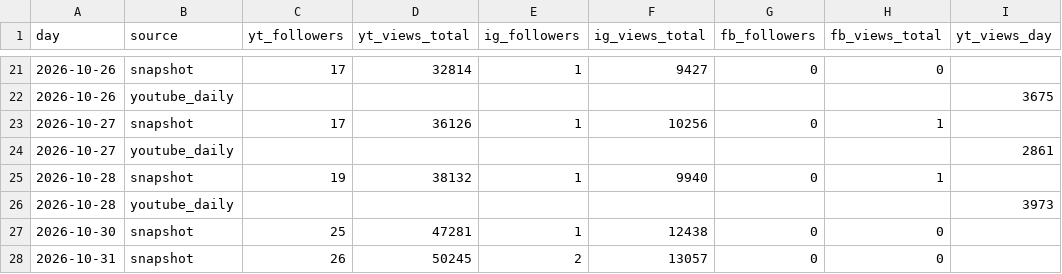
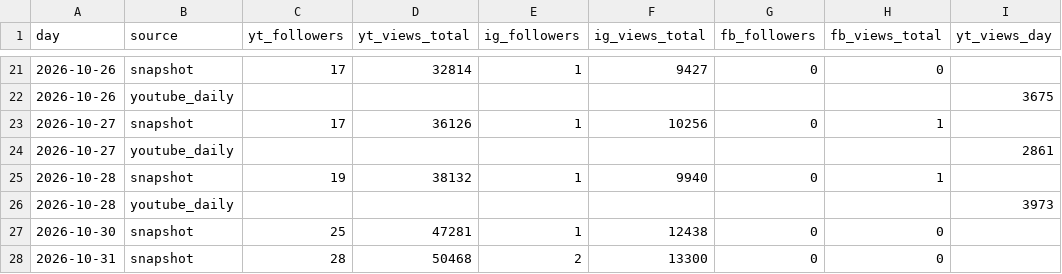
Before and after one commit to quickplay-studio/quickplay-autopilot, a CSV file: analytics/daily.csv, drawn as a sheet; only a part is shown, gaps mark what is left out; the diff names each change by its address in the sheet, - before the commit and + after, or states it on an @@ line.

```diff
--- a/analytics/daily.csv
+++ b/analytics/daily.csv
-C28 (yt_followers): 26
+C28 (yt_followers): 28
-D28 (yt_views_total): 50245
+D28 (yt_views_total): 50468
-F28 (ig_views_total): 13057
+F28 (ig_views_total): 13300
```
Also changed, not shown: analytics/breakouts.csv, analytics/changes.csv, 20 other files.
